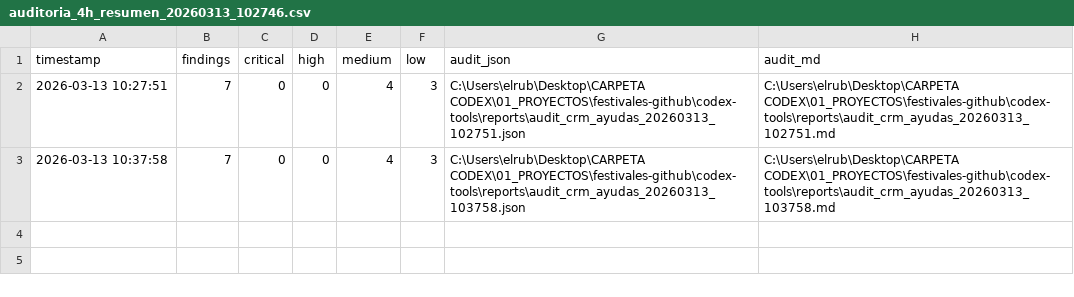
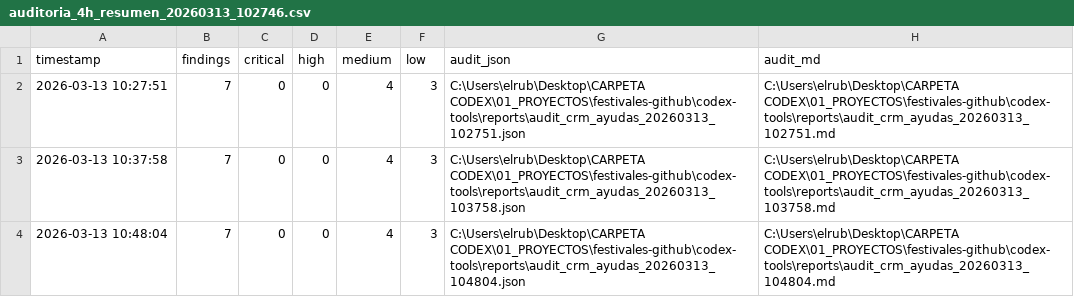
Before and after one commit to rubencoton/crm-appscript, a CSV file: codex-tools/reports/auditoria_4h_resumen_20260313_102746.csv, drawn as a sheet.

```diff
--- a/codex-tools/reports/auditoria_4h_resumen_20260313_102746.csv
+++ b/codex-tools/reports/auditoria_4h_resumen_20260313_102746.csv
@@ -3 +3,2 @@
 "2026-03-13 10:37:58",7,0,0,4,3,"C:\Users\elrub\Desktop\CARPETA CODEX\01_PROYECTOS\festivales-github\codex-tools\reports\audit_crm_ayudas_20260313_103758.json","C:\Users\elrub\Desktop\CARPETA CODEX\01_PROYECTOS\festivales-github\codex-tools\reports\audit_crm_ayudas_20260313_103758.md"
+"2026-03-13 10:48:04",7,0,0,4,3,"C:\Users\elrub\Desktop\CARPETA CODEX\01_PROYECTOS\festivales-github\codex-tools\reports\audit_crm_ayudas_20260313_104804.json","C:\Users\elrub\Desktop\CARPETA CODEX\01_PROYECTOS\festivales-github\codex-tools\reports\audit_crm_ayudas_20260313_104804.md"
```
Also changed, not shown: 3 other files.
